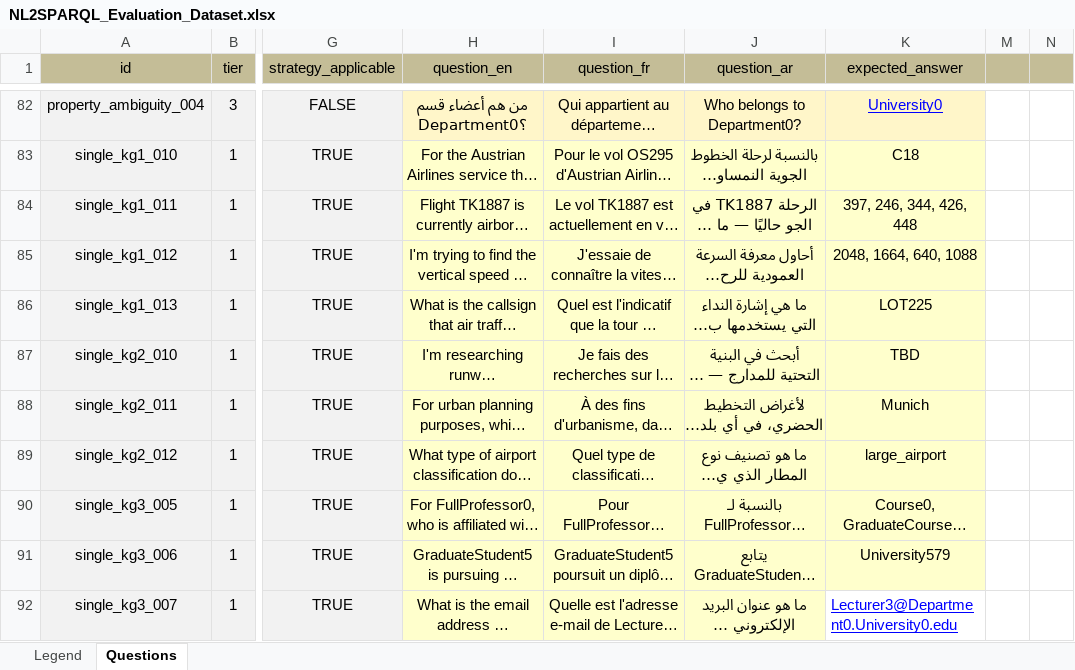
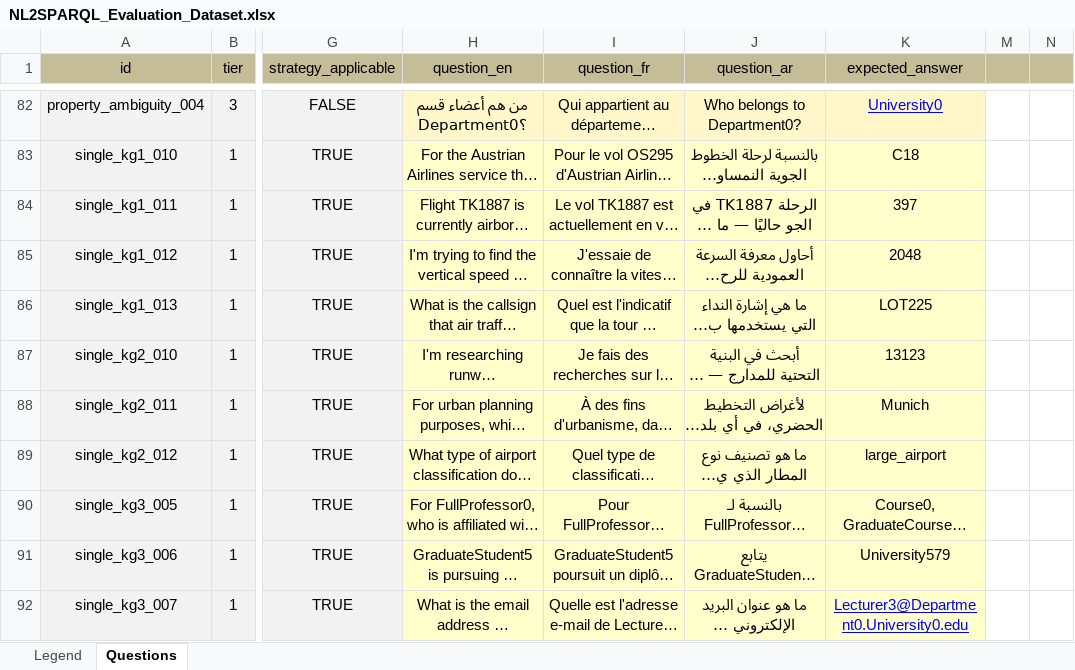
Before and after one commit to nahla1967/NL2SPARQL, an Excel workbook: evaluation/results/NL2SPARQL_Evaluation_Dataset.xlsx, sheet Questions, drawn as a sheet; only a part is shown, gaps mark what is left out; long unchanged cells end in …; values as stored, in another font and other column widths than the file's, no borders; the diff covers the shown part only; the diff names each change by its address in the sheet, - before the commit and + after, or states it on an @@ line.

```diff
--- a/evaluation/results/NL2SPARQL_Evaluation_Dataset.xlsx (sheet Questions)
+++ b/evaluation/results/NL2SPARQL_Evaluation_Dataset.xlsx (sheet Questions)
-K84 (expected_answer): 397, 246, 344, 426, 448
+K84 (expected_answer): 397
-K85 (expected_answer): 2048, 1664, 640, 1088
+K85 (expected_answer): 2048
-K87 (expected_answer): TBD
+K87 (expected_answer): 13123
@@ K92 fill: none → #FFFFCC, alignment: left → center @@
```
Also changed, not shown: 7 edited cells and cell formats elsewhere in this sheet, evaluation/NL2SPARQL_Evaluation_Results.xlsx, 3 other files.
